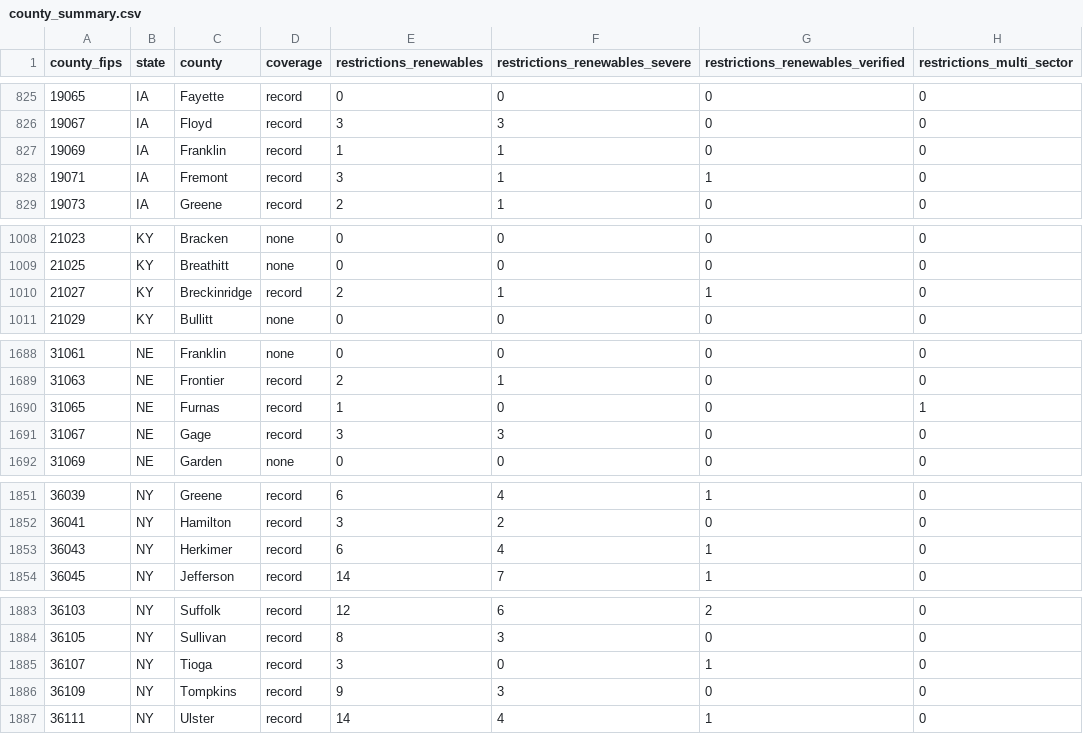
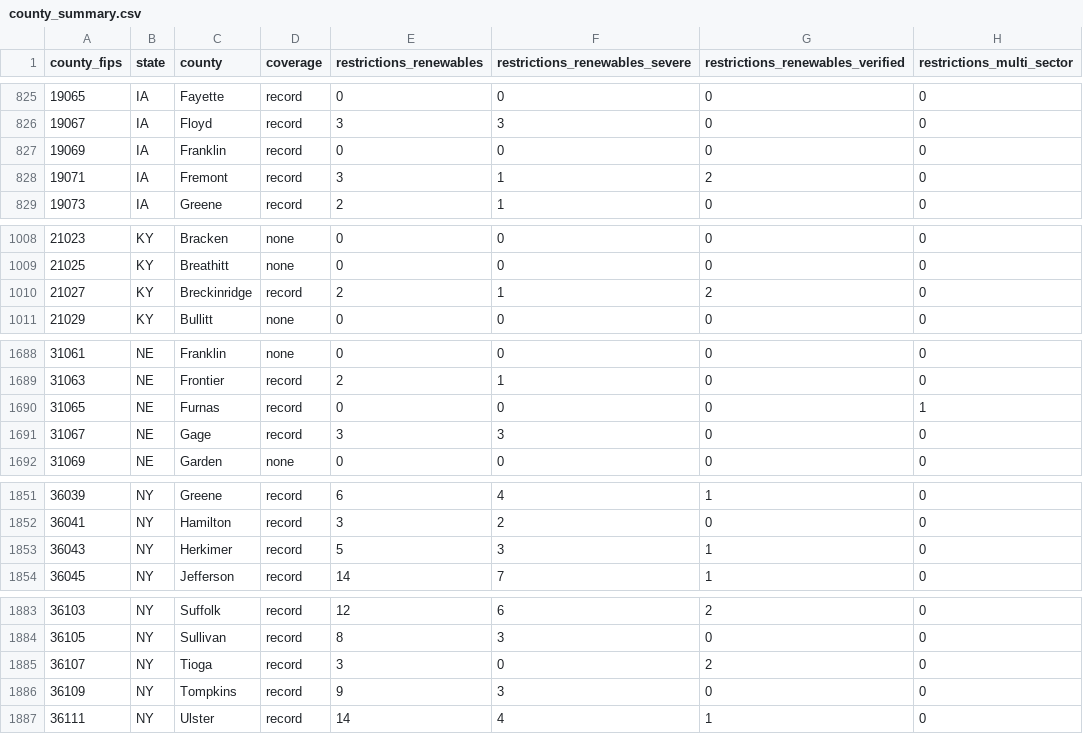
Before and after one commit to pricephillips/renewable-opposition, a CSV file: data/processed/county_summary.csv, drawn as a sheet; only a part is shown, gaps mark what is left out; the diff covers the shown part only; the diff names each change by its address in the sheet, - before the commit and + after, or states it on an @@ line.

```diff
--- a/data/processed/county_summary.csv
+++ b/data/processed/county_summary.csv
-E827 (restrictions_renewables): 1
+E827 (restrictions_renewables): 0
-F827 (restrictions_renewables_severe): 1
+F827 (restrictions_renewables_severe): 0
-G828 (restrictions_renewables_verified): 1
+G828 (restrictions_renewables_verified): 2
-G1010 (restrictions_renewables_verified): 1
+G1010 (restrictions_renewables_verified): 2
-E1690 (restrictions_renewables): 1
+E1690 (restrictions_renewables): 0
-E1853 (restrictions_renewables): 6
+E1853 (restrictions_renewables): 5
-F1853 (restrictions_renewables_severe): 4
+F1853 (restrictions_renewables_severe): 3
-G1885 (restrictions_renewables_verified): 1
+G1885 (restrictions_renewables_verified): 2
```
Also changed, not shown: 2 edited cells elsewhere in this file, data/processed/contested_projects.csv, data/processed/county_typology.csv, 51 other files.
